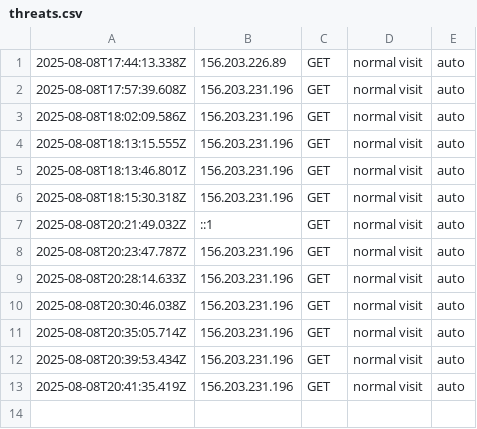
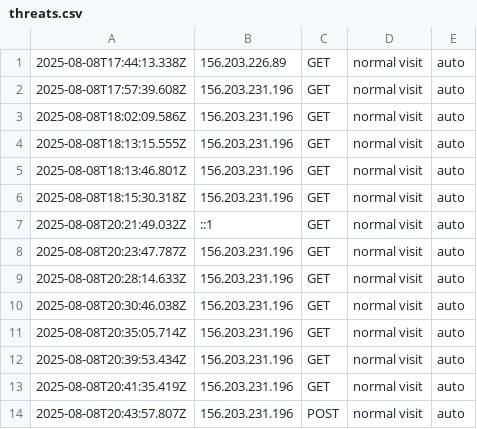
Before and after one commit to etiqotwf/honeypotpro, a CSV file: public/logs/threats.csv, drawn as a sheet; the diff names each change by its address in the sheet, - before the commit and + after, or states it on an @@ line.

Commit message:
Auto update

```diff
--- a/public/logs/threats.csv
+++ b/public/logs/threats.csv
+row 14: 2025-08-08T20:43:57.807Z | 156.203.231.196 | POST | normal visit | auto
```
